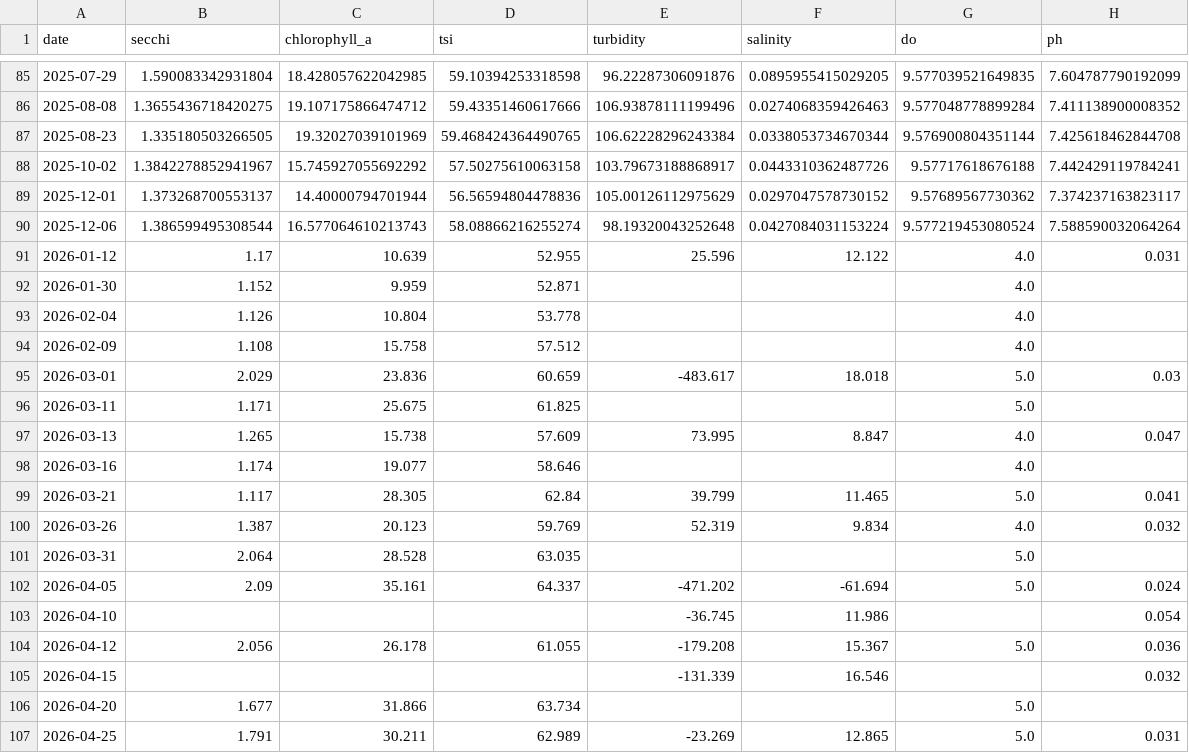
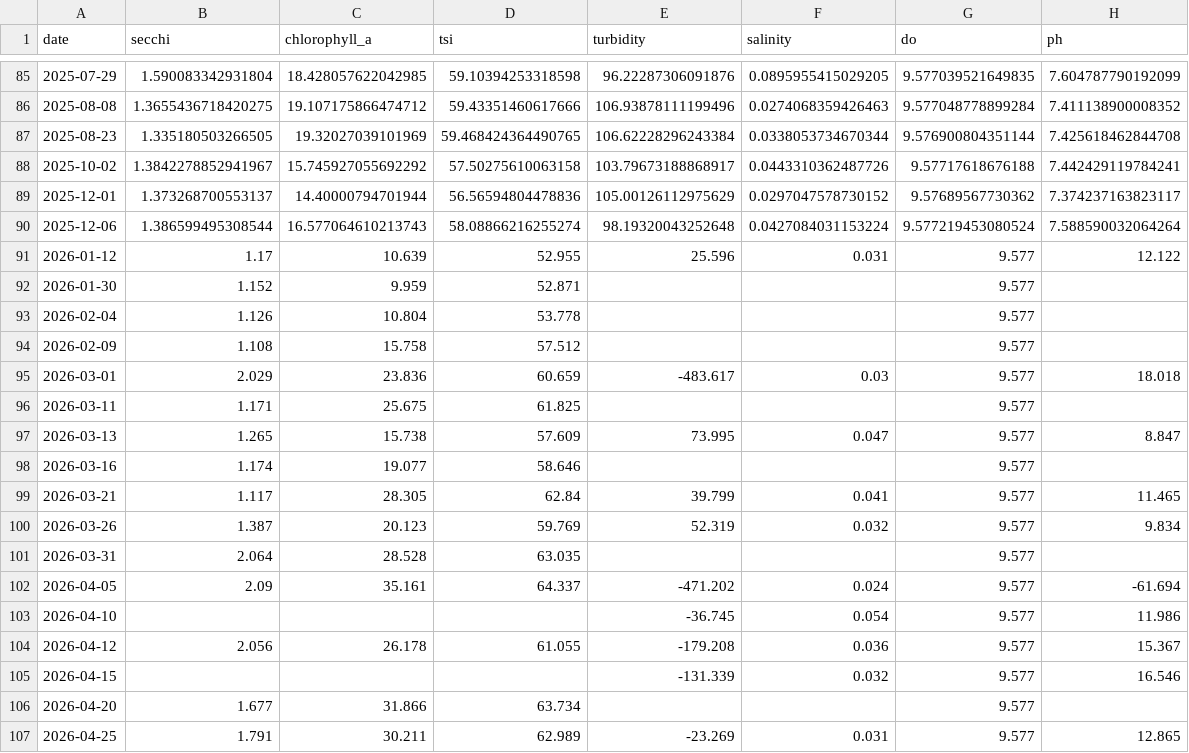
Before and after one commit to tathana/predictvalue-api, a CSV file: data/cleaned/SK06_clean.csv, drawn as a sheet; only a part is shown, gaps mark what is left out; the diff covers the shown part only.

```diff
--- a/data/cleaned/SK06_clean.csv
+++ b/data/cleaned/SK06_clean.csv
@@ -90,18 +90,18 @@ date,secchi,chlorophyll_a,tsi,turbidity,salinity,do,ph
 2025-12-06,1.386599495308544,16.577064610213743,58.08866216255274,98.19320043252648,0.0427084031153224,9.577219453080524,7.588590032064264
-2026-01-12,1.17,10.639,52.955,25.596,12.122,4.0,0.031
-2026-01-30,1.152,9.959,52.871,,,4.0,
-2026-02-04,1.126,10.804,53.778,,,4.0,
-2026-02-09,1.108,15.758,57.512,,,4.0,
-2026-03-01,2.029,23.836,60.659,-483.617,18.018,5.0,0.03
-2026-03-11,1.171,25.675,61.825,,,5.0,
-2026-03-13,1.265,15.738,57.609,73.995,8.847,4.0,0.047
-2026-03-16,1.174,19.077,58.646,,,4.0,
-2026-03-21,1.117,28.305,62.84,39.799,11.465,5.0,0.041
-2026-03-26,1.387,20.123,59.769,52.319,9.834,4.0,0.032
-2026-03-31,2.064,28.528,63.035,,,5.0,
-2026-04-05,2.09,35.161,64.337,-471.202,-61.694,5.0,0.024
-2026-04-10,,,,-36.745,11.986,,0.054
-2026-04-12,2.056,26.178,61.055,-179.208,15.367,5.0,0.036
-2026-04-15,,,,-131.339,16.546,,0.032
-2026-04-20,1.677,31.866,63.734,,,5.0,
-2026-04-25,1.791,30.211,62.989,-23.269,12.865,5.0,0.031
+2026-01-12,1.17,10.639,52.955,25.596,0.031,9.577,12.122
+2026-01-30,1.152,9.959,52.871,,,9.577,
+2026-02-04,1.126,10.804,53.778,,,9.577,
+2026-02-09,1.108,15.758,57.512,,,9.577,
+2026-03-01,2.029,23.836,60.659,-483.617,0.03,9.577,18.018
+2026-03-11,1.171,25.675,61.825,,,9.577,
+2026-03-13,1.265,15.738,57.609,73.995,0.047,9.577,8.847
+2026-03-16,1.174,19.077,58.646,,,9.577,
+2026-03-21,1.117,28.305,62.84,39.799,0.041,9.577,11.465
+2026-03-26,1.387,20.123,59.769,52.319,0.032,9.577,9.834
+2026-03-31,2.064,28.528,63.035,,,9.577,
+2026-04-05,2.09,35.161,64.337,-471.202,0.024,9.577,-61.694
+2026-04-10,,,,-36.745,0.054,9.577,11.986
+2026-04-12,2.056,26.178,61.055,-179.208,0.036,9.577,15.367
+2026-04-15,,,,-131.339,0.032,9.577,16.546
+2026-04-20,1.677,31.866,63.734,,,9.577,
+2026-04-25,1.791,30.211,62.989,-23.269,0.031,9.577,12.865
```
Also changed, not shown: 11 edited cells elsewhere in this file, data/cleaned/LS01_clean.csv, data/cleaned/PN01_clean.csv, 42 other files.
